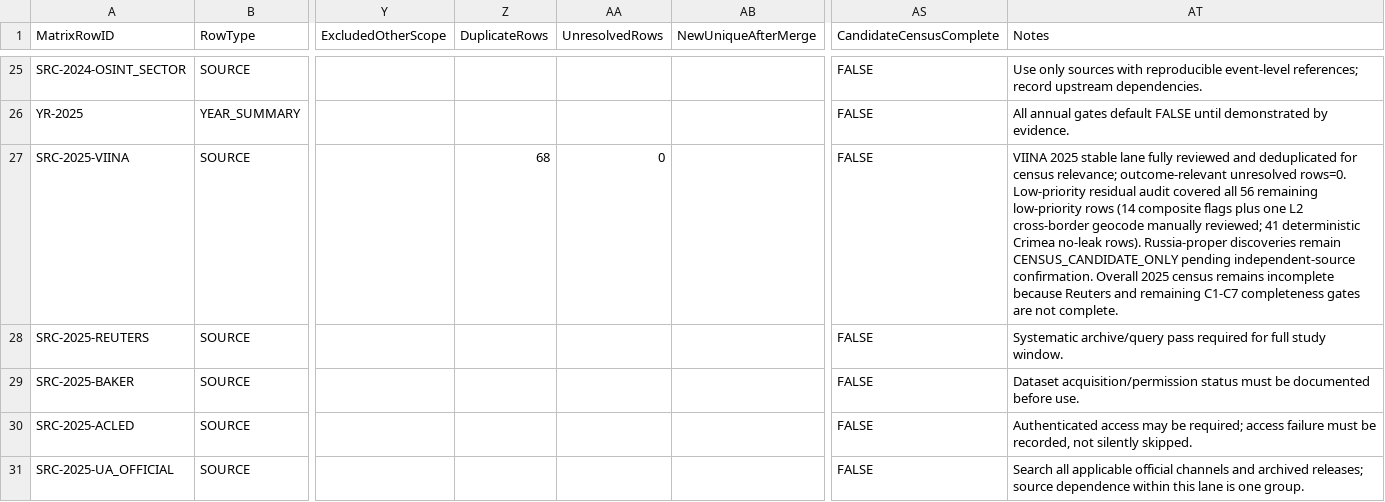
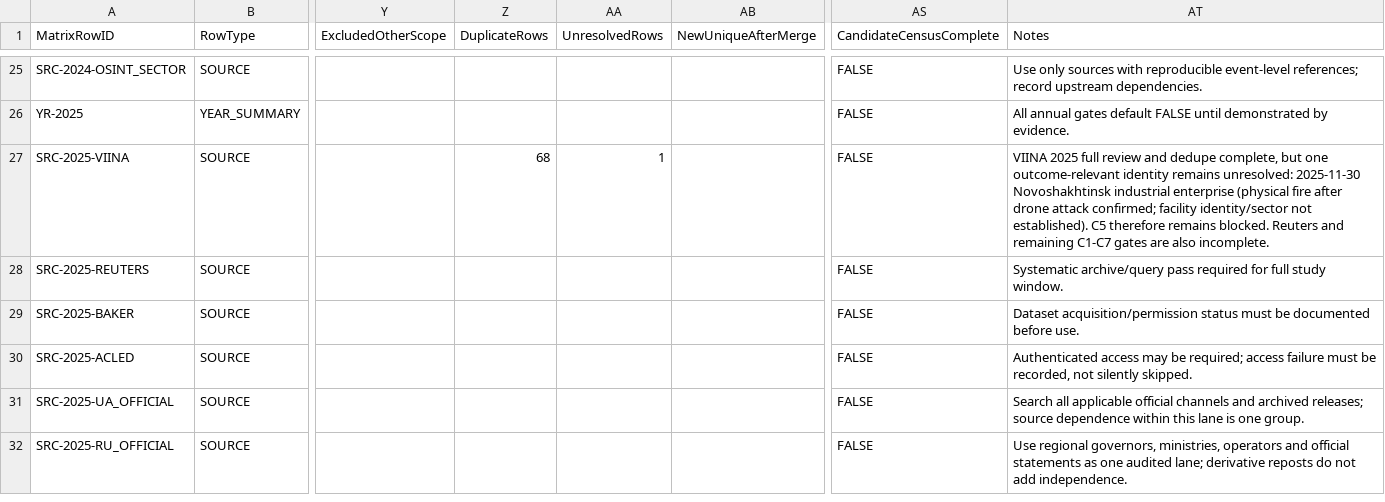
Before and after one commit to wolfgangkrugmo-del/viina-data-extraction, a CSV file: output/DEEP_COMPLETENESS_REBUILD_MATRIX_2022_2026.csv, drawn as a sheet; only a part is shown, gaps mark what is left out; the shorter side is filled out with more unchanged rows; the diff names each change by its address in the sheet, - before the commit and + after, or states it on an @@ line.

```diff
--- a/output/DEEP_COMPLETENESS_REBUILD_MATRIX_2022_2026.csv
+++ b/output/DEEP_COMPLETENESS_REBUILD_MATRIX_2022_2026.csv
-AA27 (UnresolvedRows): 0
+AA27 (UnresolvedRows): 1
-AT27 (Notes): VIINA 2025 stable lane fully reviewed and deduplicated for census relevance; outcome-relevant unresolved rows=0. Low-priority residual audit covered all 56 remaining low-priority rows (14 composite flags plus one L2 cross-border geocode manually reviewed; 41 deterministic Crimea no-leak rows). Russia-proper discoveries remain CENSUS_CANDIDATE_ONLY pending independent-source confirmation. Overall 2025 census remains incomplete because Reuters and remaining C1-C7 completeness gates are not complete.
+AT27 (Notes): VIINA 2025 full review and dedupe complete, but one outcome-relevant identity remains unresolved: 2025-11-30 Novoshakhtinsk industrial enterprise (physical fire after drone attack confirmed; facility identity/sector not established). C5 therefore remains blocked. Reuters and remaining C1-C7 gates are also incomplete.
```
